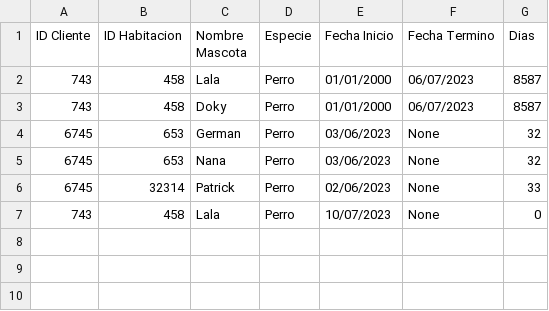
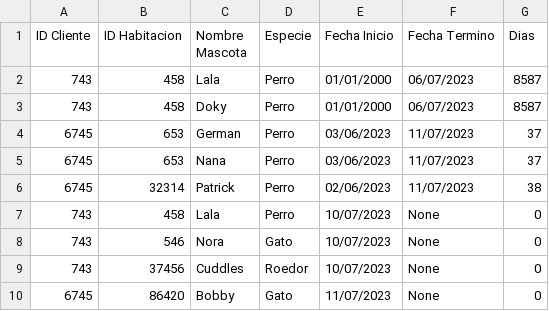
Before and after one commit to Pewiz/Hotel, a CSV file: ArchivosCSV/ReservaLectura.csv, drawn as a sheet.

```diff
--- a/ArchivosCSV/ReservaLectura.csv
+++ b/ArchivosCSV/ReservaLectura.csv
@@ -3,5 +3,8 @@ ID Cliente,ID Habitacion,Nombre Mascota,Especie,Fecha Inicio,Fecha Termino,Dias
 743,458,Doky,Perro,01/01/2000,06/07/2023,8587
-6745,653,German,Perro,03/06/2023,None,32
-6745,653,Nana,Perro,03/06/2023,None,32
-6745,32314,Patrick,Perro,02/06/2023,None,33
+6745,653,German,Perro,03/06/2023,11/07/2023,37
+6745,653,Nana,Perro,03/06/2023,11/07/2023,37
+6745,32314,Patrick,Perro,02/06/2023,11/07/2023,38
 743,458,Lala,Perro,10/07/2023,None,0
+743,546,Nora,Gato,10/07/2023,None,0
+743,37456,Cuddles,Roedor,10/07/2023,None,0
+6745,86420,Bobby,Gato,11/07/2023,None,0
```
Also changed, not shown: ArchivosCSV/Cliente.csv, ArchivosCSV/Habitaciones.csv, 25 other files.
